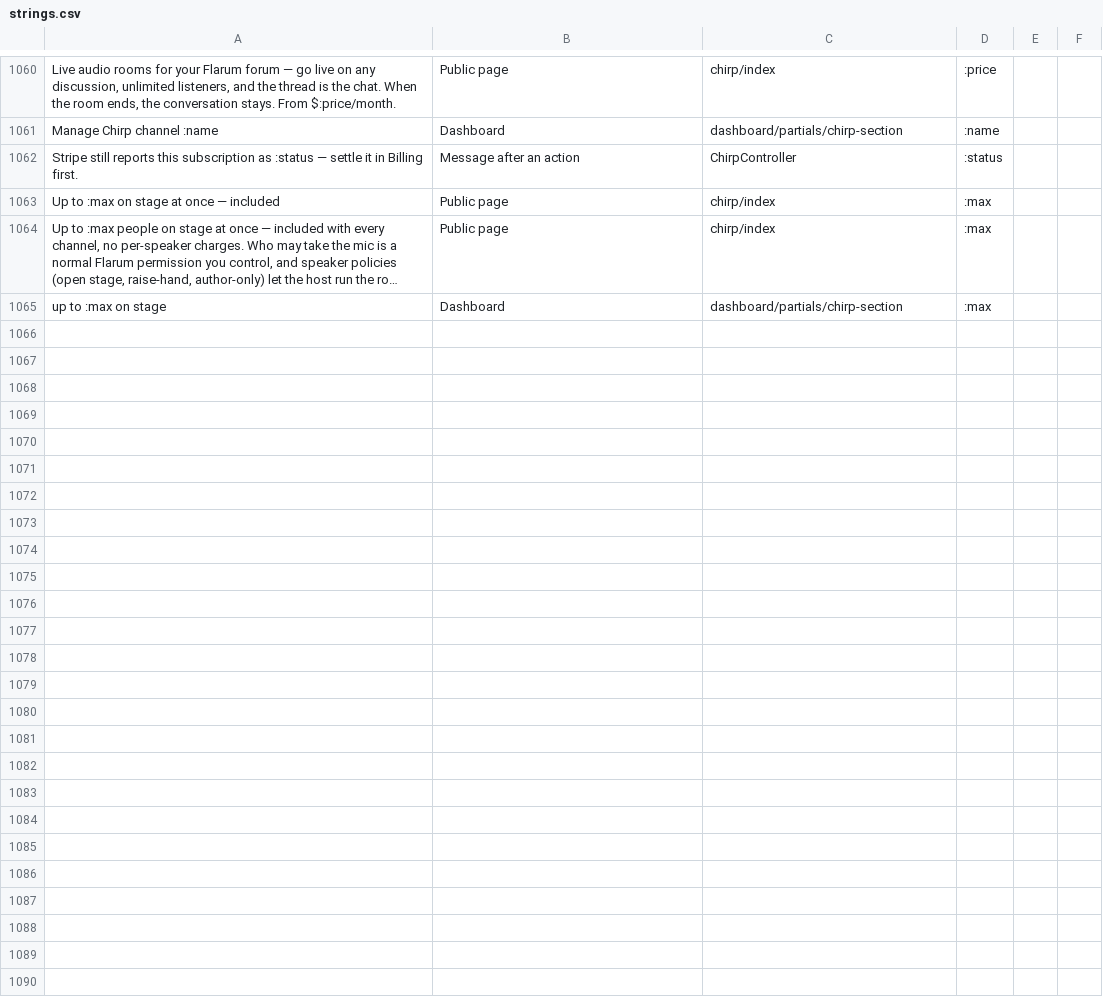
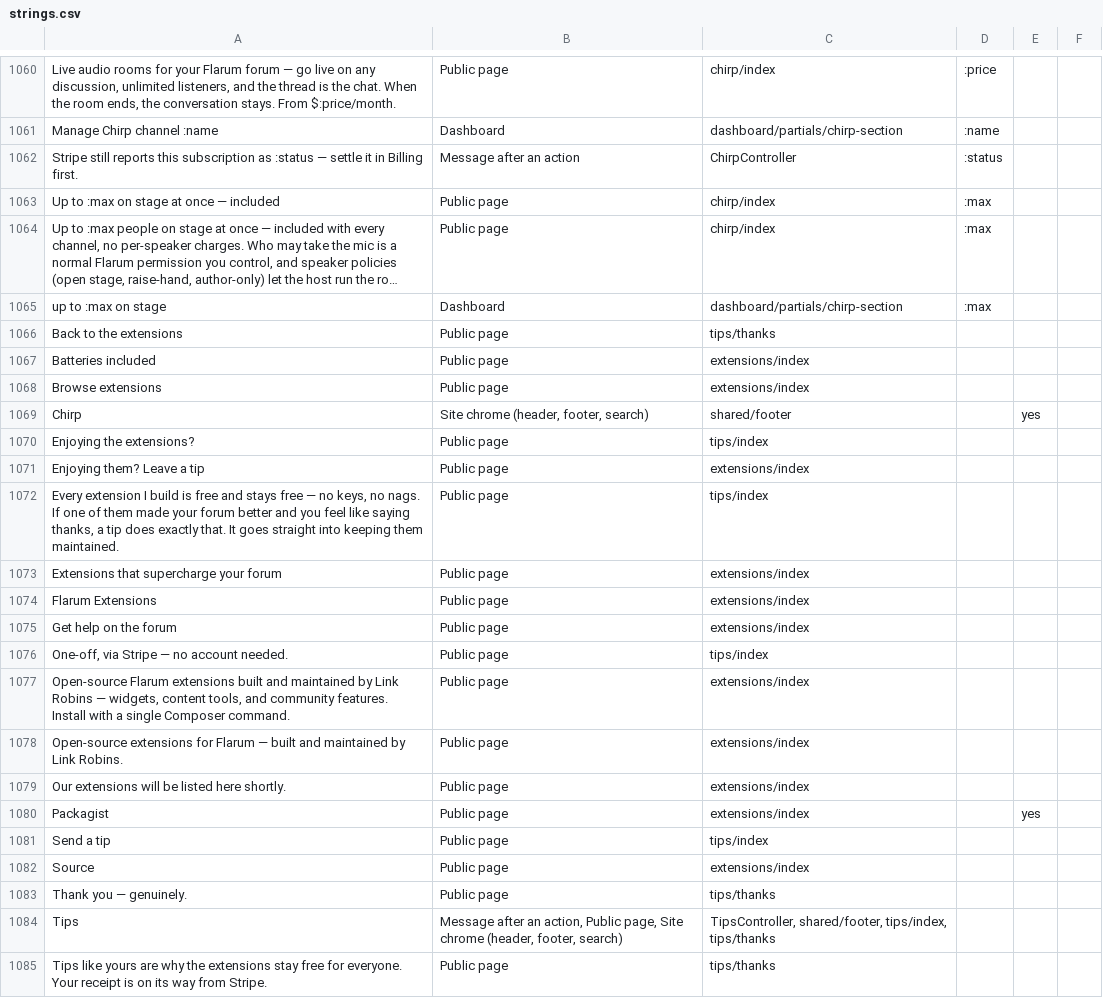
Before and after one commit to linkrobins/Languages, a CSV file: context/strings.csv, drawn as a sheet; only a part is shown, gaps mark what is left out; long unchanged cells end in …; the diff names each change by its address in the sheet, - before the commit and + after, or states it on an @@ line.

Commit message:
Tips + extensions-page strings in all nine catalogues (+ csv rows)

```diff
--- a/context/strings.csv
+++ b/context/strings.csv
+row 1066: Back to the extensions | Public page | tips/thanks
+row 1067: Batteries included | Public page | extensions/index
+row 1068: Browse extensions | Public page | extensions/index
+row 1069: Chirp | Site chrome (header, footer, search) | shared/footer |  | yes
+row 1070: Enjoying the extensions? | Public page | tips/index
+row 1071: Enjoying them? Leave a tip | Public page | extensions/index
+row 1072: Every extension I build is free and stays free — no keys, no nags. If one of them made your forum better and you feel like saying thanks, a tip does exactly that. It goes straight into keeping them maintained. | Public page | tips/index
+row 1073: Extensions that supercharge your forum | Public page | extensions/index
+row 1074: Flarum Extensions | Public page | extensions/index
+row 1075: Get help on the forum | Public page | extensions/index
+row 1076: One-off, via Stripe — no account needed. | Public page | tips/index
+row 1077: Open-source Flarum extensions built and maintained by Link Robins — widgets, content tools, and community features. Install with a single Composer command. | Public page | extensions/index
+row 1078: Open-source extensions for Flarum — built and maintained by Link Robins. | Public page | extensions/index
+row 1079: Our extensions will be listed here shortly. | Public page | extensions/index
+row 1080: Packagist | Public page | extensions/index |  | yes
+row 1081: Send a tip | Public page | tips/index
+row 1082: Source | Public page | extensions/index
+row 1083: Thank you — genuinely. | Public page | tips/thanks
+row 1084: Tips | Message after an action, Public page, Site chrome (header, footer, search) | TipsController, shared/footer, tips/index, tips/thanks
+row 1085: Tips like yours are why the extensions stay free for everyone. Your receipt is on its way from Stripe. | Public page | tips/thanks
```
Also changed, not shown: 9 other files.
